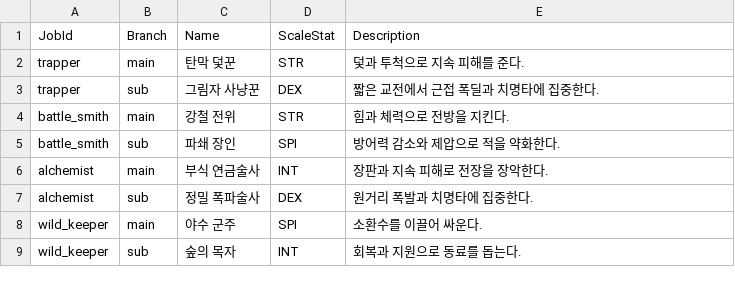
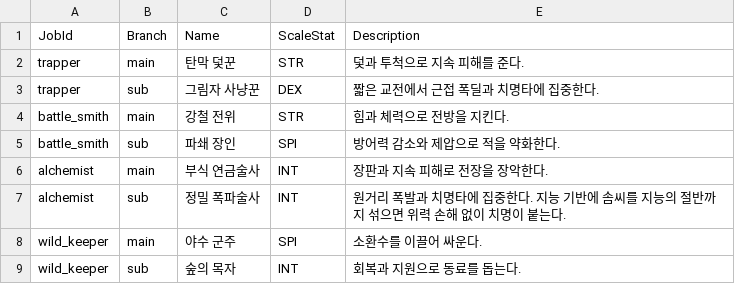
Before and after one commit to Sprityoon/mswgitt, a CSV file: RootDesk/MyDesk/Player/DataSets/JobBranchDataSet.csv, drawn as a sheet.

```diff
--- a/RootDesk/MyDesk/Player/DataSets/JobBranchDataSet.csv
+++ b/RootDesk/MyDesk/Player/DataSets/JobBranchDataSet.csv
@@ -6,3 +6,3 @@ battle_smith,sub,파쇄 장인,SPI,방어력 감소와 제압으로 적을 약
 alchemist,main,부식 연금술사,INT,장판과 지속 피해로 전장을 장악한다.
-alchemist,sub,정밀 폭파술사,DEX,원거리 폭발과 치명타에 집중한다.
+alchemist,sub,정밀 폭파술사,INT,원거리 폭발과 치명타에 집중한다. 지능 기반에 솜씨를 지능의 절반까지 섞으면 위력 손해 없이 치명이 붙는다.
 wild_keeper,main,야수 군주,SPI,소환수를 이끌어 싸운다.
```
Also changed, not shown: RootDesk/MyDesk/Building/DataSets/BuildRecipeDataSet.csv, RootDesk/MyDesk/Monster/DataSets/MonsterSpawnDataSet.csv, 49 other files.
